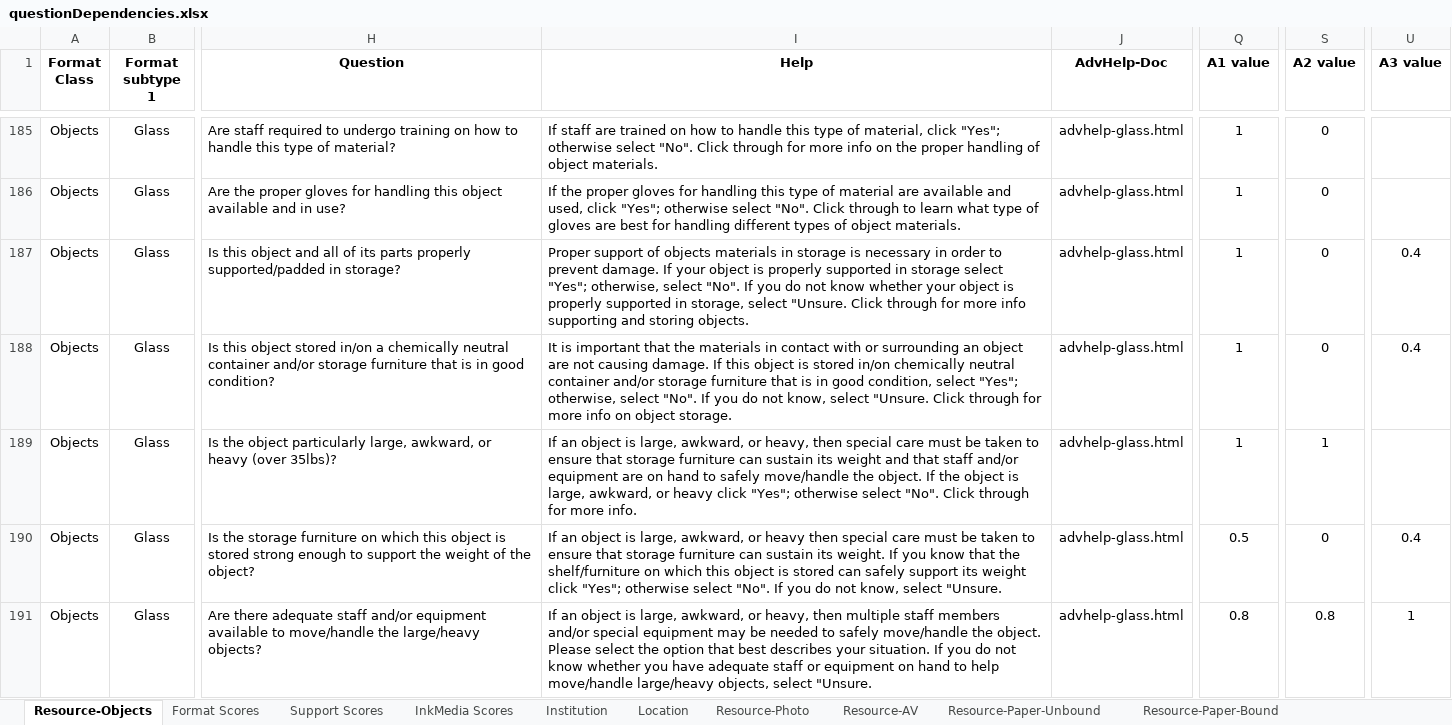
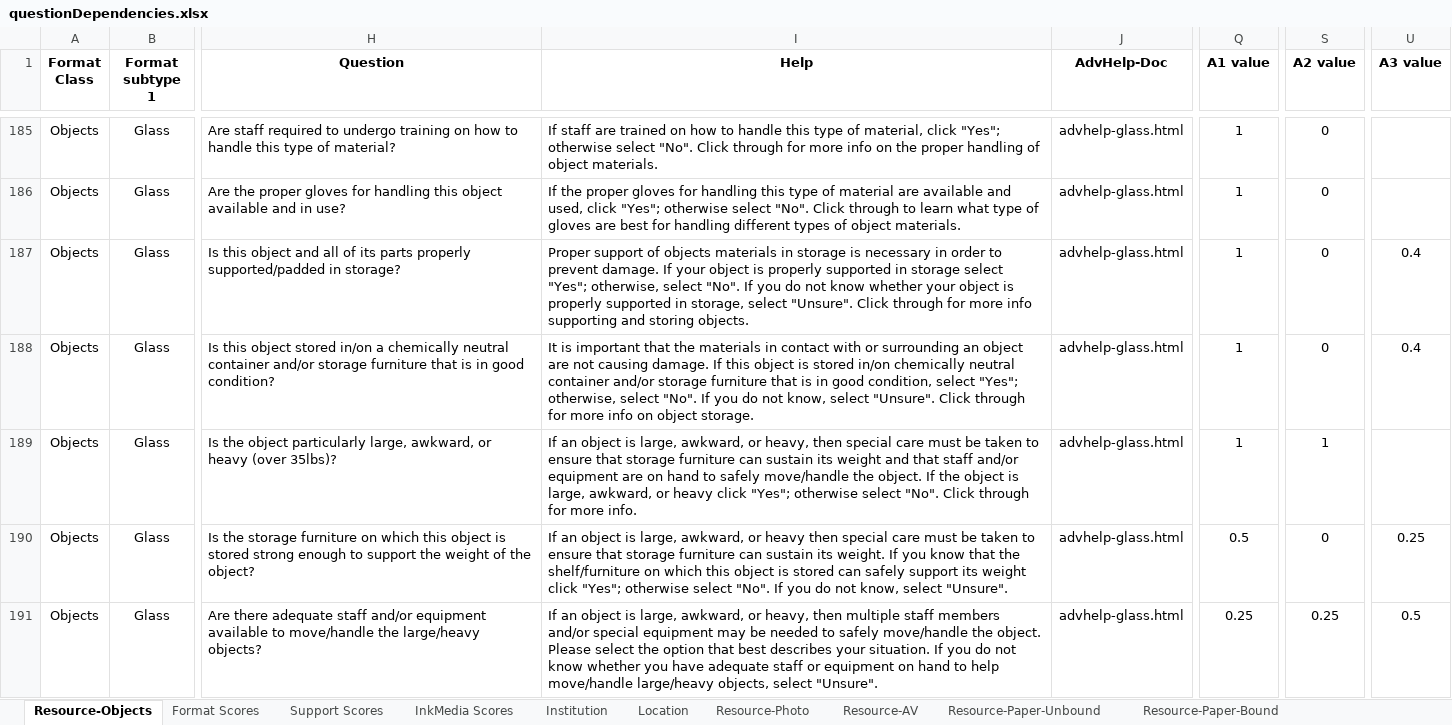
Before and after one commit to PresConsUIUC/PSAP, an Excel workbook: db/seed_data/questionDependencies.xlsx, sheet Resource-Objects, drawn as a sheet; only a part is shown, gaps mark what is left out; values as stored, in another font and other column widths than the file's, no borders; the diff covers the shown part only; the diff names each change by its address in the sheet, - before the commit and + after, or states it on an @@ line.

```diff
--- a/db/seed_data/questionDependencies.xlsx (sheet Resource-Objects)
+++ b/db/seed_data/questionDependencies.xlsx (sheet Resource-Objects)
-I187 (Help): …storage, select "Unsure. Click through…
+I187 (Help): …storage, select "Unsure". Click through…
-I188 (Help): …know, select "Unsure. Click through…
+I188 (Help): …know, select "Unsure". Click through…
-I190 (Help): …know, select "Unsure.
+I190 (Help): …know, select "Unsure".
-U190 (A3 value): 0.4
+U190 (A3 value): 0.25
-I191 (Help): …objects, select "Unsure.
+I191 (Help): …objects, select "Unsure".
-Q191 (A1 value): 0.8
+Q191 (A1 value): 0.25
-S191 (A2 value): 0.8
+S191 (A2 value): 0.25
-U191 (A3 value): 1
+U191 (A3 value): 0.5
```
Also changed, not shown: 378 edited cells and cell formats elsewhere in this sheet, sheet Institution, sheet Location, 2 other files.
